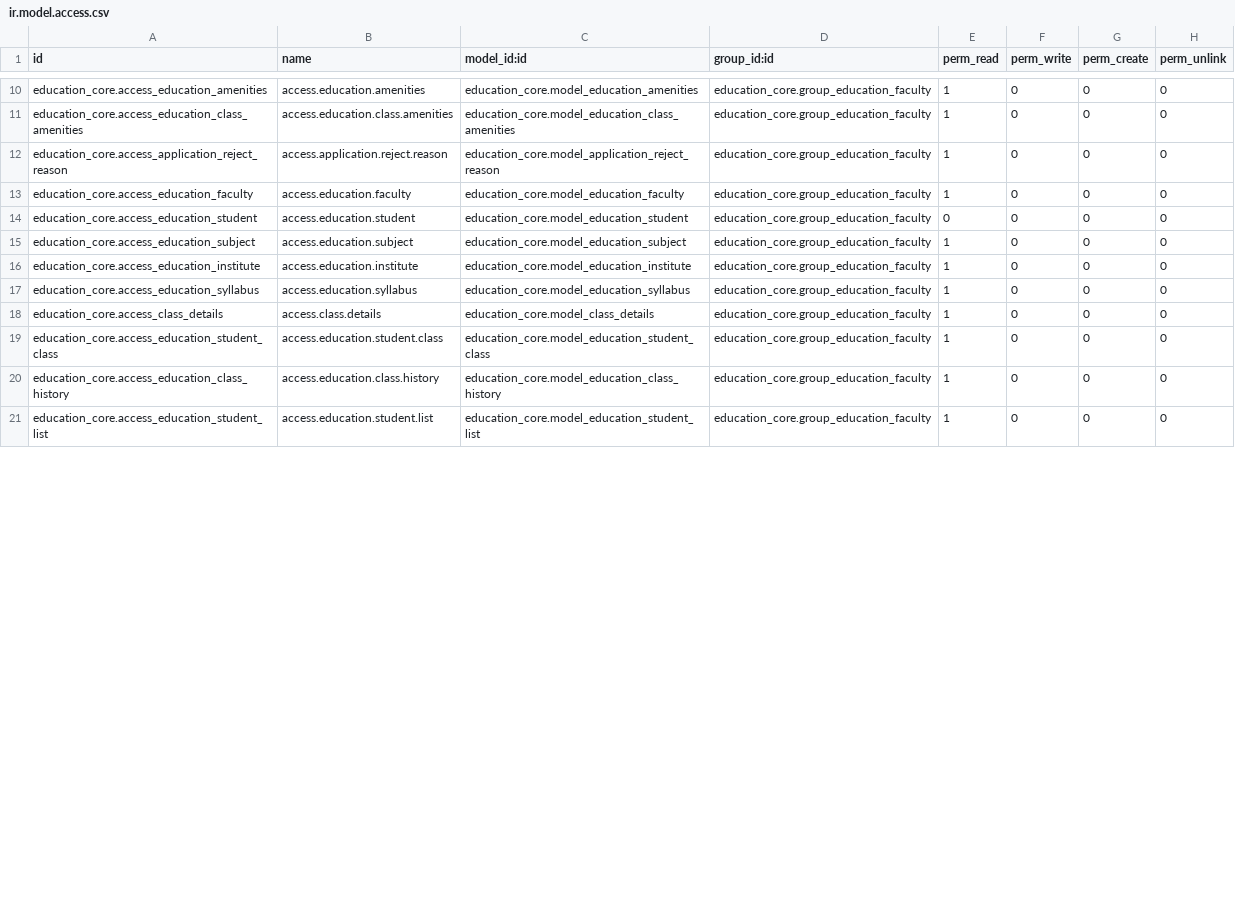
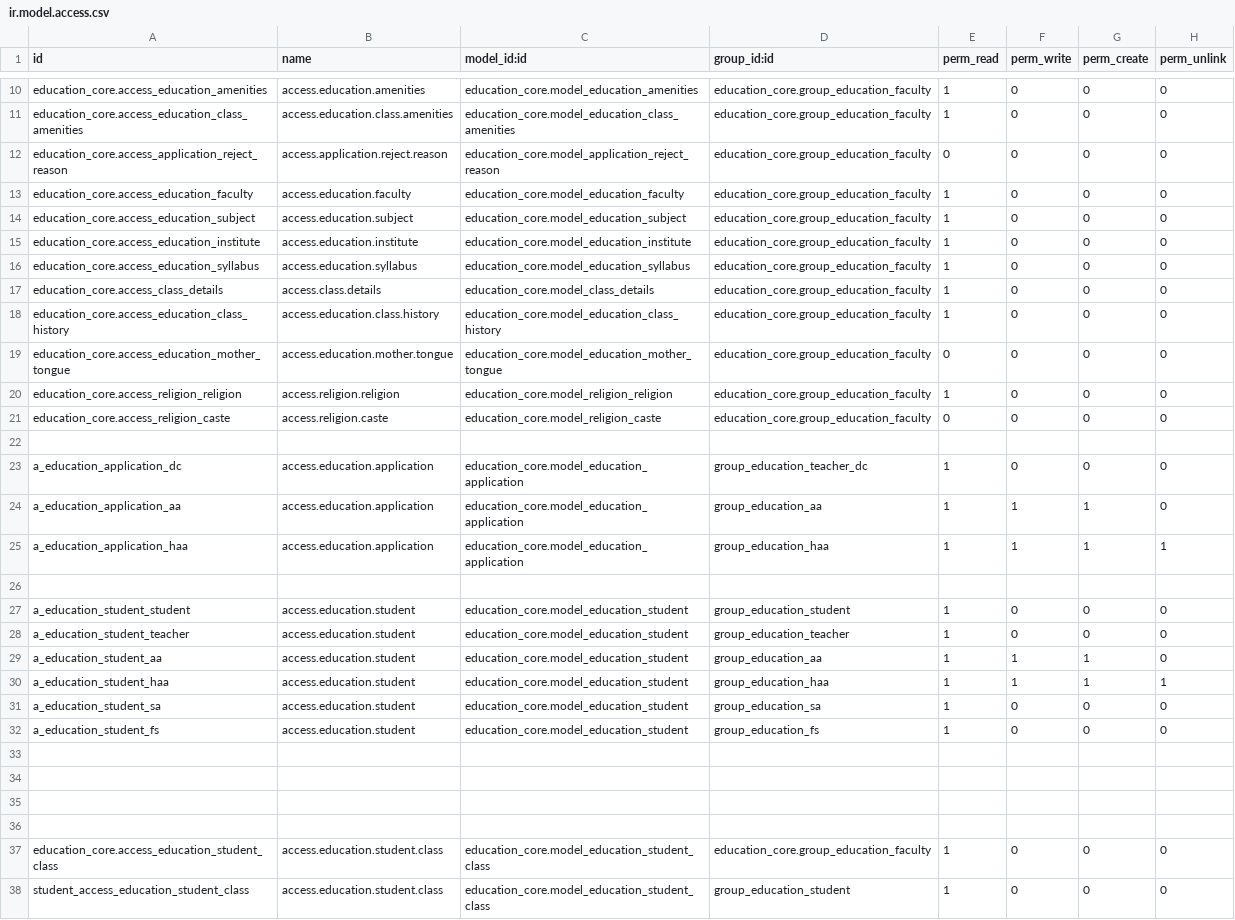
Before and after one commit to oberak/tup_edu_erp, a CSV file: security/education_core/ir.model.access.csv, drawn as a sheet; only a part is shown, gaps mark what is left out; the shorter side is filled out with more unchanged rows; the diff covers the shown part only.

Commit message:
Modify access rights
- add exam, fee, promotion files
- modify core

```diff
--- a/security/education_core/ir.model.access.csv
+++ b/security/education_core/ir.model.access.csv
@@ -11,5 +11,4 @@ education_core.access_education_amenities,access.education.amenities,education_c
 education_core.access_education_class_amenities,access.education.class.amenities,education_core.model_education_class_amenities,education_core.group_education_faculty,1,0,0,0
-education_core.access_application_reject_reason,access.application.reject.reason,education_core.model_application_reject_reason,education_core.group_education_faculty,1,0,0,0
+education_core.access_application_reject_reason,access.application.reject.reason,education_core.model_application_reject_reason,education_core.group_education_faculty,0,0,0,0
 education_core.access_education_faculty,access.education.faculty,education_core.model_education_faculty,education_core.group_education_faculty,1,0,0,0
-education_core.access_education_student,access.education.student,education_core.model_education_student,education_core.group_education_faculty,0,0,0,0
 education_core.access_education_subject,access.education.subject,education_core.model_education_subject,education_core.group_education_faculty,1,0,0,0
@@ -18,3 +17,22 @@ education_core.access_education_syllabus,access.education.syllabus,education_cor
 education_core.access_class_details,access.class.details,education_core.model_class_details,education_core.group_education_faculty,1,0,0,0
+education_core.access_education_class_history,access.education.class.history,education_core.model_education_class_history,education_core.group_education_faculty,1,0,0,0
+education_core.access_education_mother_tongue,access.education.mother.tongue,education_core.model_education_mother_tongue,education_core.group_education_faculty,0,0,0,0
+education_core.access_religion_religion,access.religion.religion,education_core.model_religion_religion,education_core.group_education_faculty,1,0,0,0
+education_core.access_religion_caste,access.religion.caste,education_core.model_religion_caste,education_core.group_education_faculty,0,0,0,0
+
+a_education_application_dc,access.education.application,education_core.model_education_application,group_education_teacher_dc,1,0,0,0
+a_education_application_aa,access.education.application,education_core.model_education_application,group_education_aa,1,1,1,0
+a_education_application_haa,access.education.application,education_core.model_education_application,group_education_haa,1,1,1,1
+
+a_education_student_student,access.education.student,education_core.model_education_student,group_education_student,1,0,0,0
+a_education_student_teacher,access.education.student,education_core.model_education_student,group_education_teacher,1,0,0,0
+a_education_student_aa,access.education.student,education_core.model_education_student,group_education_aa,1,1,1,0
+a_education_student_haa,access.education.student,education_core.model_education_student,group_education_haa,1,1,1,1
+a_education_student_sa,access.education.student,education_core.model_education_student,group_education_sa,1,0,0,0
+a_education_student_fs,access.education.student,education_core.model_education_student,group_education_fs,1,0,0,0
+
+
+
+
 education_core.access_education_student_class,access.education.student.class,education_core.model_education_student_class,education_core.group_education_faculty,1,0,0,0
-education_core.access_education_class_history,access.education.class.history,education_core.model_education_class_history,education_core.group_education_faculty,1,0,0,0
+student_access_education_student_class,access.education.student.class,education_core.model_education_student_class,group_education_student,1,0,0,0
```
Also changed, not shown: 2 added rows and 2 removed rows elsewhere in this file, security/ir.model.access.csv, 4 other files.
